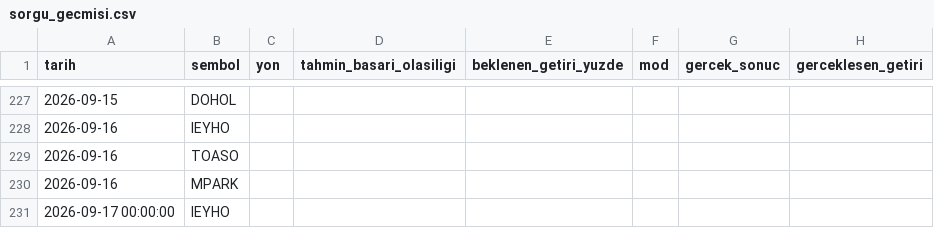
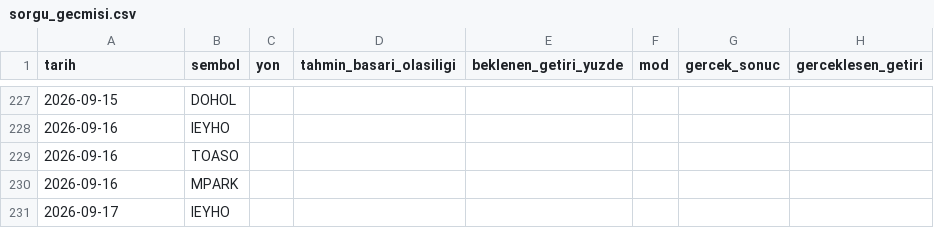
Before and after one commit to sifirdanbine01-commits/bist100-ai-tahmin, a CSV file: sorgu_gecmisi.csv, drawn as a sheet; only a part is shown, gaps mark what is left out; the diff names each change by its address in the sheet, - before the commit and + after, or states it on an @@ line.

```diff
--- a/sorgu_gecmisi.csv
+++ b/sorgu_gecmisi.csv
-A231 (tarih): 2026-09-17 00:00:00
+A231 (tarih): 2026-09-17
```
Also changed, not shown: 7 other files.
